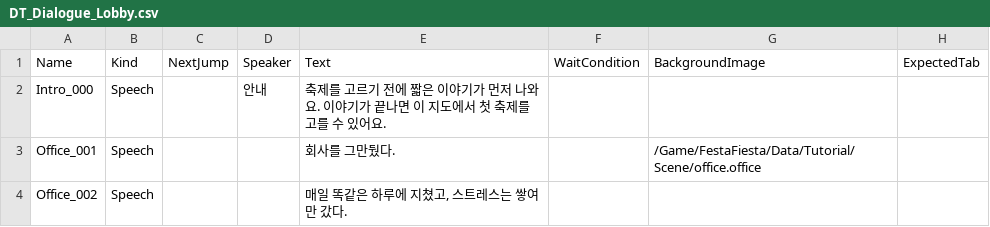
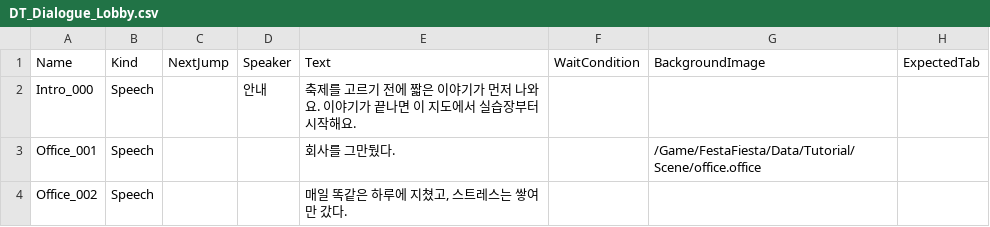
Before and after one commit to Mygarden797/FestaFiesta, a CSV file: Content/FestaFiesta/Data/Tutorial/DT_Dialogue_Lobby.csv, drawn as a sheet; only a part is shown; the diff names each change by its address in the sheet, - before the commit and + after, or states it on an @@ line.

Commit message:
<장원재>[FIX] 튜토리얼은 새 게임 시작 직후에만 — 실습장을 마치거나 건너뛰기 전에는 다른 축제 잠금, 튜토리얼 맵은 저장 안 함
- 튜토리얼을 거치지 않고 다대포로 가면 튜토리얼 레벨이 그 판 내내 열려 있던 것: 판을 시작했는데 튜토리얼을 끝까지 보지도 건너뛰지도 않았으면 다른 축제를 지도에서 잠그고 실습장부터 가게 함
- 부산 → 튜토리얼 → 부산이면 부산이 처음부터 시작하던 것: 실습장은 자동 저장을 하지 않고, 튜토리얼을 나올 때 진행 중인 축제 세이브를 로비 세이브로 덮지 않음
- 예전 세이브처럼 튜토리얼 기록 없이 다른 축제에 들어와 있으면 '건너뜀'으로 기록
- 로비 이야기 앞 안내 문구를 '실습장부터 시작해요'로

```diff
--- a/Content/FestaFiesta/Data/Tutorial/DT_Dialogue_Lobby.csv
+++ b/Content/FestaFiesta/Data/Tutorial/DT_Dialogue_Lobby.csv
-E2: …도에서 첫 축제를 고를 수 있어요.
+E2: …도에서 실습장부터 시작해요.
```
Also changed, not shown: 6 other files.
